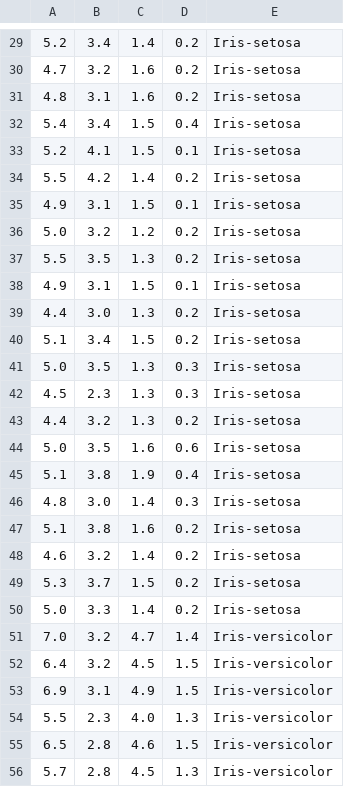
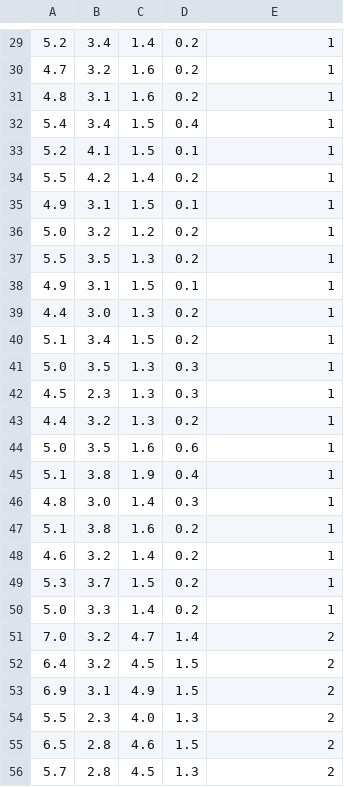
Before and after one commit to IHadAHeadache/DataMining_JiaWeiHan, a CSV file: iris.csv, drawn as a sheet; only a part is shown, gaps mark what is left out; the diff covers the shown part only.

```diff
--- a/iris.csv
+++ b/iris.csv
@@ -29,28 +29,28 @@
-5.2,3.4,1.4,0.2,Iris-setosa
-4.7,3.2,1.6,0.2,Iris-setosa
-4.8,3.1,1.6,0.2,Iris-setosa
-5.4,3.4,1.5,0.4,Iris-setosa
-5.2,4.1,1.5,0.1,Iris-setosa
-5.5,4.2,1.4,0.2,Iris-setosa
-4.9,3.1,1.5,0.1,Iris-setosa
-5.0,3.2,1.2,0.2,Iris-setosa
-5.5,3.5,1.3,0.2,Iris-setosa
-4.9,3.1,1.5,0.1,Iris-setosa
-4.4,3.0,1.3,0.2,Iris-setosa
-5.1,3.4,1.5,0.2,Iris-setosa
-5.0,3.5,1.3,0.3,Iris-setosa
-4.5,2.3,1.3,0.3,Iris-setosa
-4.4,3.2,1.3,0.2,Iris-setosa
-5.0,3.5,1.6,0.6,Iris-setosa
-5.1,3.8,1.9,0.4,Iris-setosa
-4.8,3.0,1.4,0.3,Iris-setosa
-5.1,3.8,1.6,0.2,Iris-setosa
-4.6,3.2,1.4,0.2,Iris-setosa
-5.3,3.7,1.5,0.2,Iris-setosa
-5.0,3.3,1.4,0.2,Iris-setosa
-7.0,3.2,4.7,1.4,Iris-versicolor
-6.4,3.2,4.5,1.5,Iris-versicolor
-6.9,3.1,4.9,1.5,Iris-versicolor
-5.5,2.3,4.0,1.3,Iris-versicolor
-6.5,2.8,4.6,1.5,Iris-versicolor
-5.7,2.8,4.5,1.3,Iris-versicolor
+5.2,3.4,1.4,0.2,1
+4.7,3.2,1.6,0.2,1
+4.8,3.1,1.6,0.2,1
+5.4,3.4,1.5,0.4,1
+5.2,4.1,1.5,0.1,1
+5.5,4.2,1.4,0.2,1
+4.9,3.1,1.5,0.1,1
+5.0,3.2,1.2,0.2,1
+5.5,3.5,1.3,0.2,1
+4.9,3.1,1.5,0.1,1
+4.4,3.0,1.3,0.2,1
+5.1,3.4,1.5,0.2,1
+5.0,3.5,1.3,0.3,1
+4.5,2.3,1.3,0.3,1
+4.4,3.2,1.3,0.2,1
+5.0,3.5,1.6,0.6,1
+5.1,3.8,1.9,0.4,1
+4.8,3.0,1.4,0.3,1
+5.1,3.8,1.6,0.2,1
+4.6,3.2,1.4,0.2,1
+5.3,3.7,1.5,0.2,1
+5.0,3.3,1.4,0.2,1
+7.0,3.2,4.7,1.4,2
+6.4,3.2,4.5,1.5,2
+6.9,3.1,4.9,1.5,2
+5.5,2.3,4.0,1.3,2
+6.5,2.8,4.6,1.5,2
+5.7,2.8,4.5,1.3,2
```
Also changed, not shown: 122 edited cells elsewhere in this file, 1 other file.
